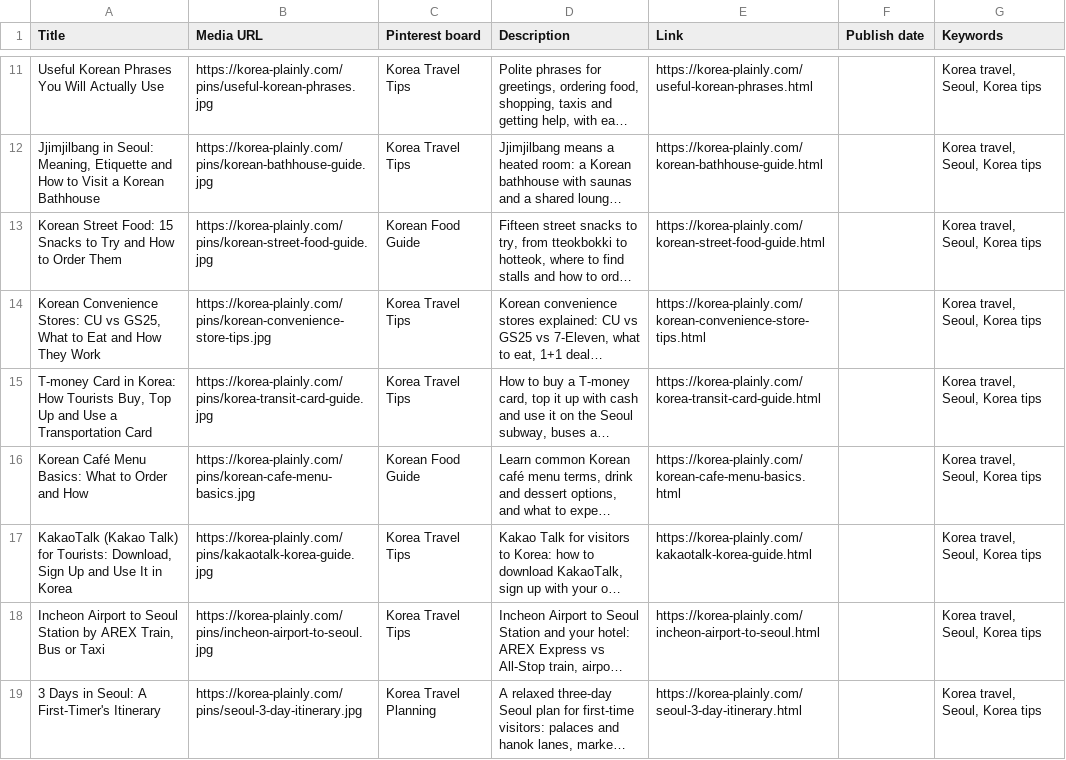
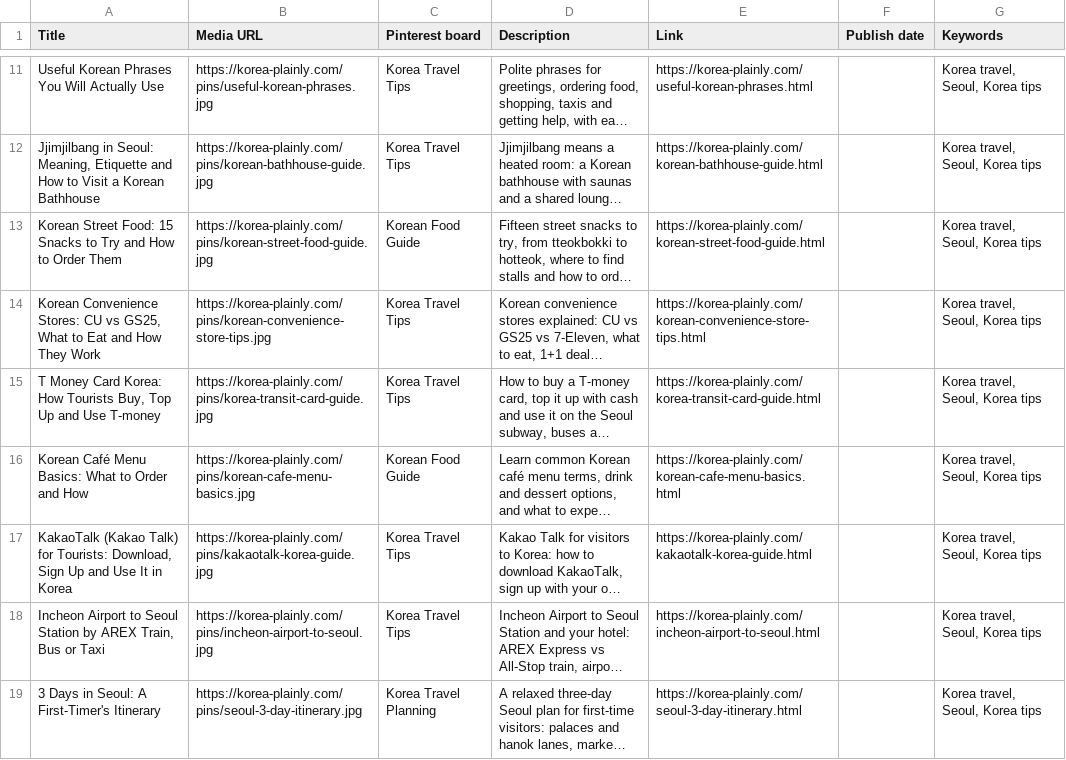
Before and after one commit to JungSuk-Kim/korea-plainly, a CSV file: pins/pins.csv, drawn as a sheet; only a part is shown, gaps mark what is left out; long unchanged cells end in …; the diff names each change by its address in the sheet, - before the commit and + after, or states it on an @@ line.

```diff
--- a/pins/pins.csv
+++ b/pins/pins.csv
-A15 (Title): T-money Card in Korea: How Tourists Buy, Top Up and Use a Transportation Card
+A15 (Title): T Money Card Korea: How Tourists Buy, Top Up and Use T-money
```
Also changed, not shown: 26 other files.
